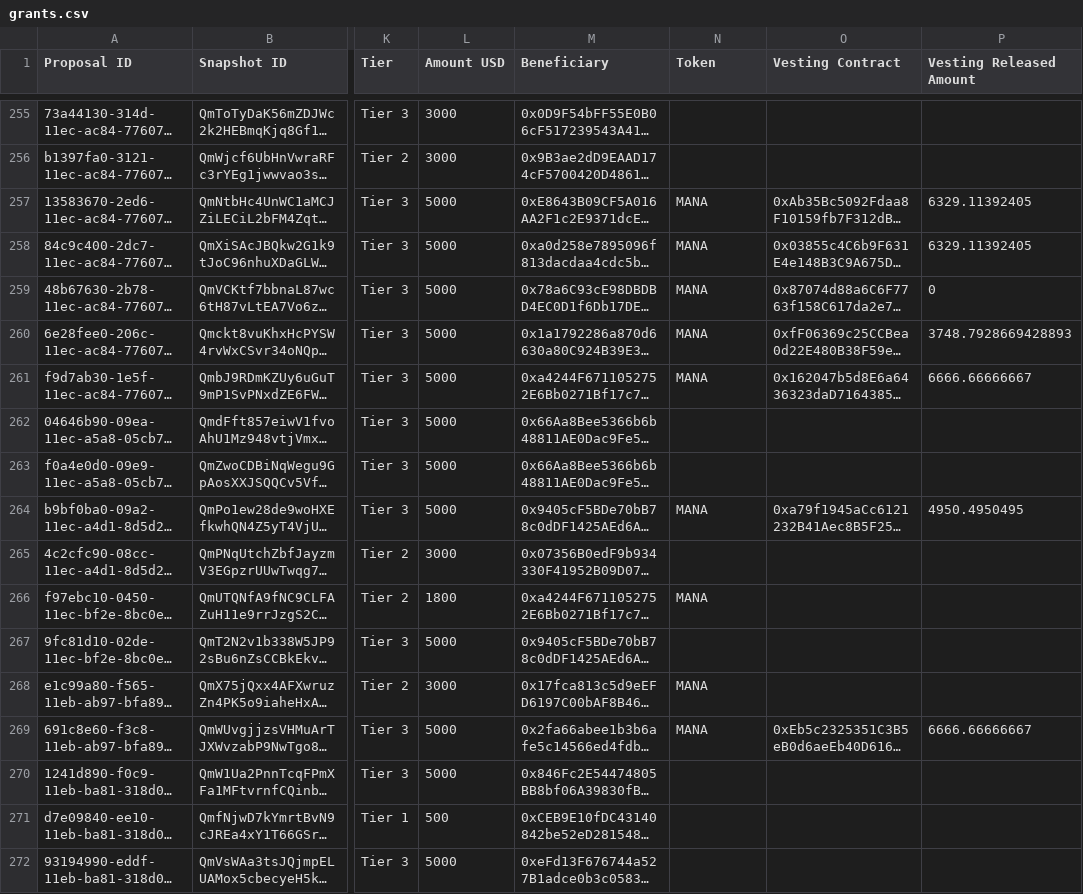
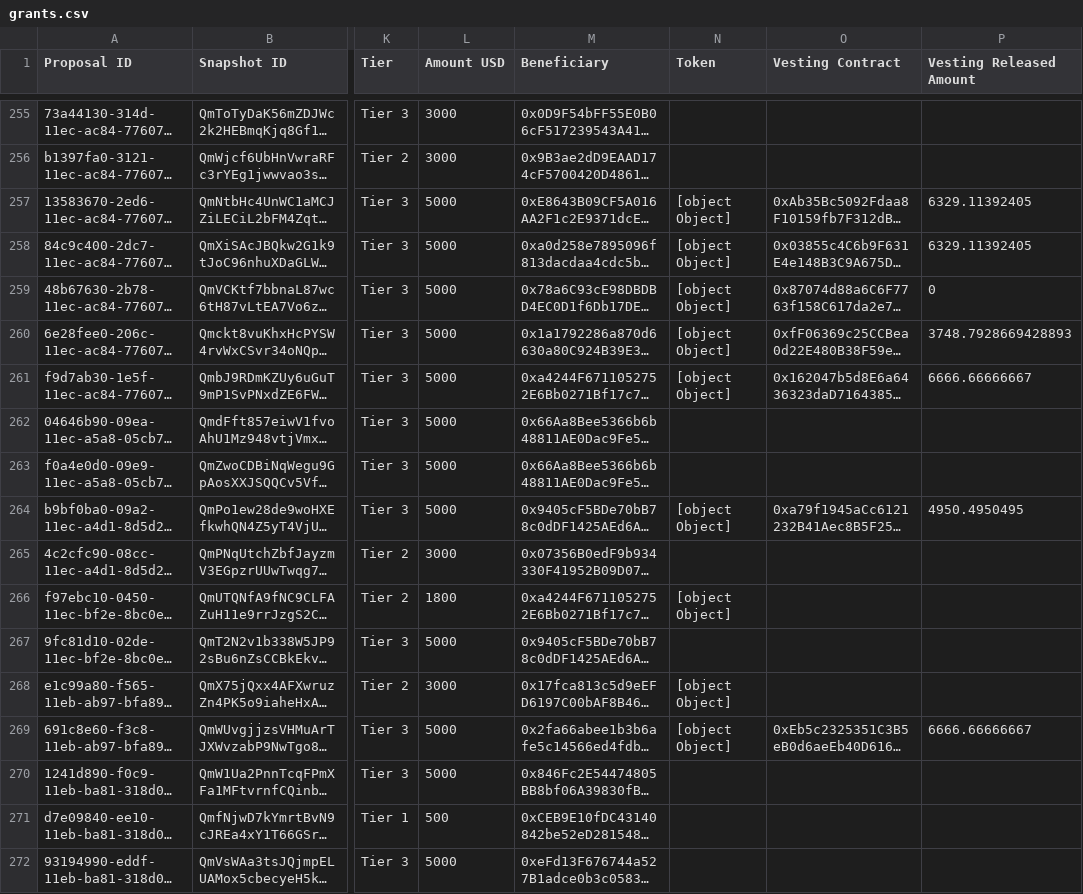
Before and after one commit to ncomerci/transparency, a CSV file: grants.csv, drawn as a sheet; only a part is shown, gaps mark what is left out; long unchanged cells end in …; the diff covers the shown part only; the diff names each change by its address in the sheet, - before the commit and + after, or states it on an @@ line.

```diff
--- a/grants.csv
+++ b/grants.csv
-N257:N261 (Token): MANA
+N257:N261 (Token): [object Object]
-N264 (Token): MANA
+N264 (Token): [object Object]
-N266 (Token): MANA
+N266 (Token): [object Object]
-N268:N269 (Token): MANA
+N268:N269 (Token): [object Object]
```
Also changed, not shown: 120 edited cells elsewhere in this file, balances.csv, collections.csv, 17 other files.
